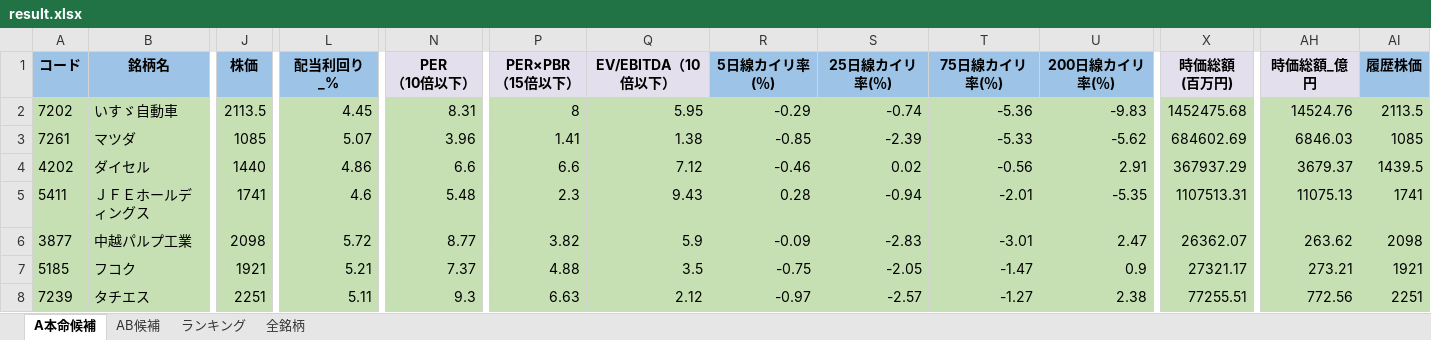
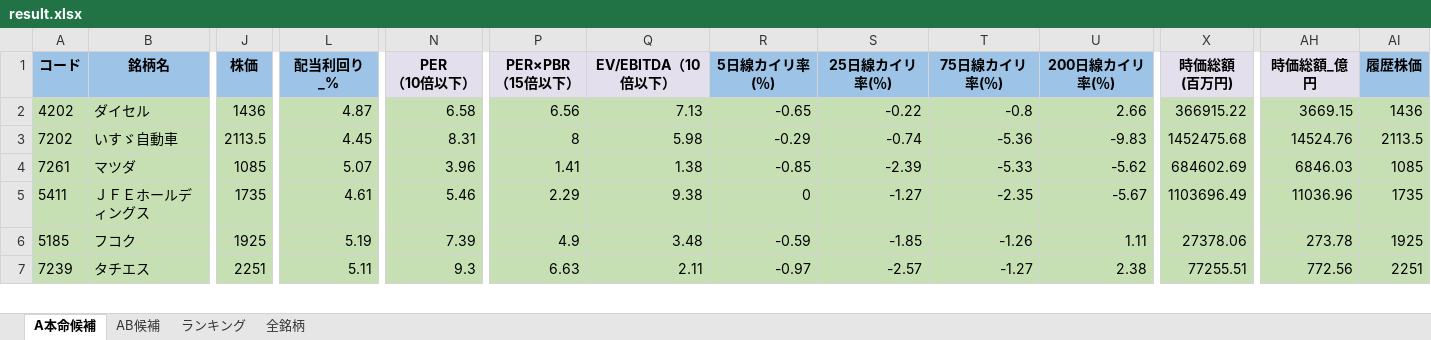
Before and after one commit to ku0909/screening, an Excel workbook: result.xlsx, sheet A本命候補, drawn as a sheet; only a part is shown, gaps mark what is left out; values as stored, in another font and other column widths than the file's, no borders; removed rows and columns are numbered as before the commit, all else as after; rows hold the shown columns only; the diff covers the shown part only; the diff names each change by its address in the sheet, - before the commit and + after, or states it on an @@ line.

```diff
--- a/result.xlsx (sheet A本命候補)
+++ b/result.xlsx (sheet A本命候補)
+row 2: 4202 | ダイセル | 1436 | 4.87 | 6.58 | 6.56 | 7.13 | -0.65 | -0.22 | -0.8 | 2.66 | 366915.22 | 3669.15 | 1436
-Q3 (EV/EBITDA（10倍以下）): 5.95
+Q3 (EV/EBITDA（10倍以下）): 5.98
-row 4: 4202 | ダイセル | 1440 | 4.86 | 6.6 | 6.6 | 7.12 | -0.46 | 0.02 | -0.56 | 2.91 | 367937.29 | 3679.37 | 1439.5
-J5 (株価): 1741
+J5 (株価): 1735
-L5 (配当利回り_%): 4.6
+L5 (配当利回り_%): 4.61
-N5 (PER （10倍以下）): 5.48
+N5 (PER （10倍以下）): 5.46
-P5 (PER×PBR （15倍以下）): 2.3
+P5 (PER×PBR （15倍以下）): 2.29
-Q5 (EV/EBITDA（10倍以下）): 9.43
+Q5 (EV/EBITDA（10倍以下）): 9.38
-R5 (5日線カイリ率(％)): 0.28
+R5 (5日線カイリ率(％)): 0
-S5 (25日線カイリ率(％)): -0.94
+S5 (25日線カイリ率(％)): -1.27
-T5 (75日線カイリ率(％)): -2.01
+T5 (75日線カイリ率(％)): -2.35
-U5 (200日線カイリ率(％)): -5.35
+U5 (200日線カイリ率(％)): -5.67
-X5 (時価総額 (百万円)): 1107513.31
+X5 (時価総額 (百万円)): 1103696.49
-AH5 (時価総額_億円): 11075.13
+AH5 (時価総額_億円): 11036.96
-AI5 (履歴株価): 1741
+AI5 (履歴株価): 1735
-row 6: 3877 | 中越パルプ工業 | 2098 | 5.72 | 8.77 | 3.82 | 5.9 | -0.09 | -2.83 | -3.01 | 2.47 | 26362.07 | 263.62 | 2098
-J6 (株価): 1921
+J6 (株価): 1925
-L6 (配当利回り_%): 5.21
+L6 (配当利回り_%): 5.19
-N6 (PER （10倍以下）): 7.37
+N6 (PER （10倍以下）): 7.39
-P6 (PER×PBR （15倍以下）): 4.88
+P6 (PER×PBR （15倍以下）): 4.9
-Q6 (EV/EBITDA（10倍以下）): 3.5
+Q6 (EV/EBITDA（10倍以下）): 3.48
-R6 (5日線カイリ率(％)): -0.75
+R6 (5日線カイリ率(％)): -0.59
-S6 (25日線カイリ率(％)): -2.05
+S6 (25日線カイリ率(％)): -1.85
-T6 (75日線カイリ率(％)): -1.47
+T6 (75日線カイリ率(％)): -1.26
-U6 (200日線カイリ率(％)): 0.9
+U6 (200日線カイリ率(％)): 1.11
-X6 (時価総額 (百万円)): 27321.17
+X6 (時価総額 (百万円)): 27378.06
-AH6 (時価総額_億円): 273.21
+AH6 (時価総額_億円): 273.78
-AI6 (履歴株価): 1921
+AI6 (履歴株価): 1925
-Q7 (EV/EBITDA（10倍以下）): 2.12
+Q7 (EV/EBITDA（10倍以下）): 2.11
```
Also changed, not shown: 16 added rows, 16 removed rows and 758 edited cells elsewhere in this sheet, sheet 全銘柄, sheet AB候補, sheet ランキング, 1 other file.
